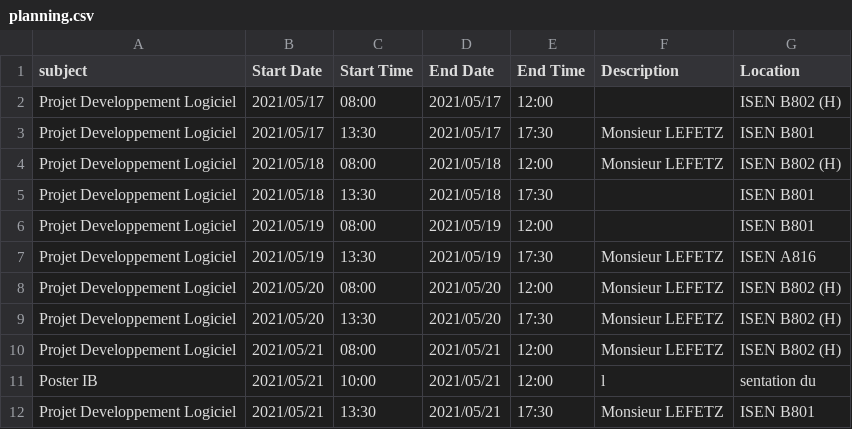
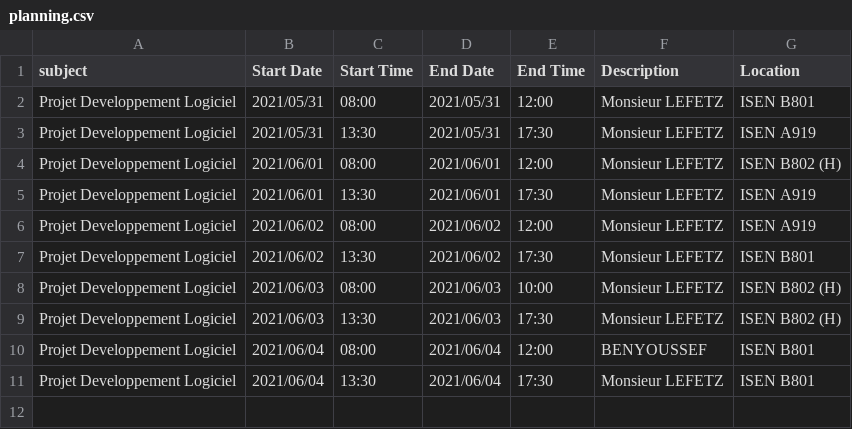
Before and after one commit to hugodemenez/isen-student-portal, a CSV file: python/planning.csv, drawn as a sheet.

```diff
--- a/python/planning.csv
+++ b/python/planning.csv
@@ -1,12 +1,11 @@
 subject,Start Date,Start Time, End Date, End Time, Description,Location
-Projet Developpement Logiciel ,2021/05/17,08:00,2021/05/17,12:00, ,ISEN B802     (H)
-Projet Developpement Logiciel ,2021/05/17,13:30,2021/05/17,17:30,Monsieur LEFETZ,ISEN B801
-Projet Developpement Logiciel ,2021/05/18,08:00,2021/05/18,12:00,Monsieur LEFETZ,ISEN B802     (H)
-Projet Developpement Logiciel ,2021/05/18,13:30,2021/05/18,17:30, ,ISEN B801
-Projet Developpement Logiciel ,2021/05/19,08:00,2021/05/19,12:00, ,ISEN B801
-Projet Developpement Logiciel ,2021/05/19,13:30,2021/05/19,17:30,Monsieur LEFETZ,ISEN A816
-Projet Developpement Logiciel ,2021/05/20,08:00,2021/05/20,12:00,Monsieur LEFETZ,ISEN B802     (H)
-Projet Developpement Logiciel ,2021/05/20,13:30,2021/05/20,17:30,Monsieur LEFETZ,ISEN B802     (H)
-Projet Developpement Logiciel ,2021/05/21,08:00,2021/05/21,12:00,Monsieur LEFETZ,ISEN B802     (H)
-Poster IB,2021/05/21,10:00,2021/05/21,12:00,l ,sentation du
-Projet Developpement Logiciel ,2021/05/21,13:30,2021/05/21,17:30,Monsieur LEFETZ,ISEN B801
+Projet Developpement Logiciel ,2021/05/31,08:00,2021/05/31,12:00,Monsieur LEFETZ,ISEN B801
+Projet Developpement Logiciel ,2021/05/31,13:30,2021/05/31,17:30,Monsieur LEFETZ,ISEN A919
+Projet Developpement Logiciel ,2021/06/01,08:00,2021/06/01,12:00,Monsieur LEFETZ,ISEN B802     (H)
+Projet Developpement Logiciel ,2021/06/01,13:30,2021/06/01,17:30,Monsieur LEFETZ,ISEN A919
+Projet Developpement Logiciel ,2021/06/02,08:00,2021/06/02,12:00,Monsieur LEFETZ,ISEN A919
+Projet Developpement Logiciel ,2021/06/02,13:30,2021/06/02,17:30,Monsieur LEFETZ,ISEN B801
+Projet Developpement Logiciel ,2021/06/03,08:00,2021/06/03,10:00,Monsieur LEFETZ,ISEN B802     (H)
+Projet Developpement Logiciel ,2021/06/03,13:30,2021/06/03,17:30,Monsieur LEFETZ,ISEN B802     (H)
+Projet Developpement Logiciel ,2021/06/04,08:00,2021/06/04,12:00, BENYOUSSEF,ISEN B801
+Projet Developpement Logiciel ,2021/06/04,13:30,2021/06/04,17:30,Monsieur LEFETZ,ISEN B801
```
Also changed, not shown: 3 other files.
